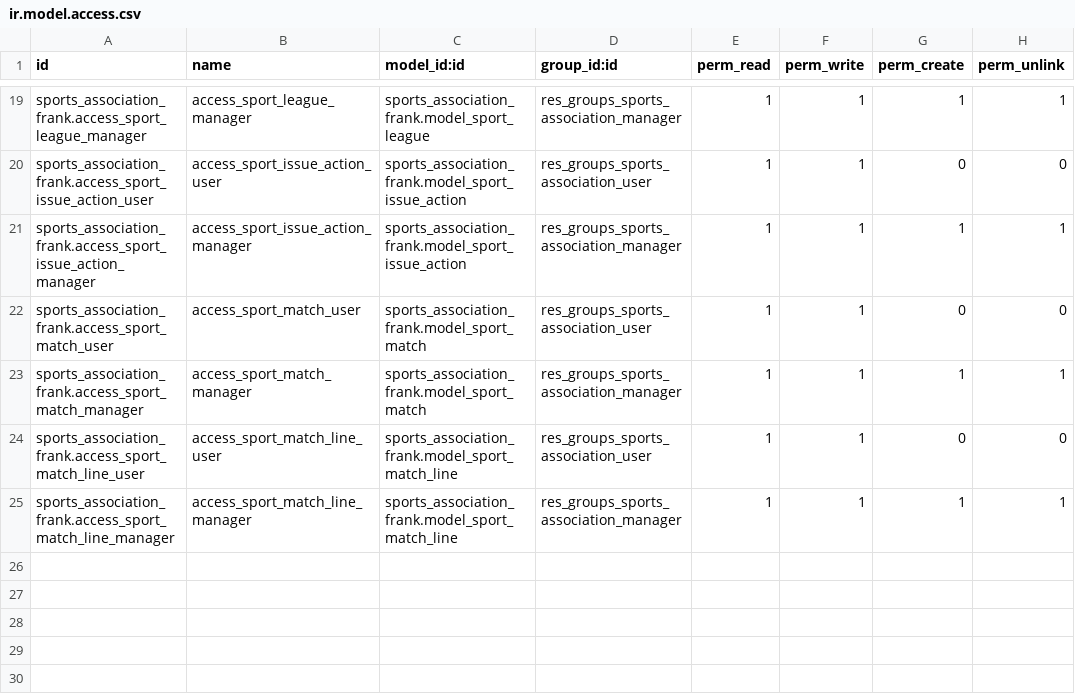
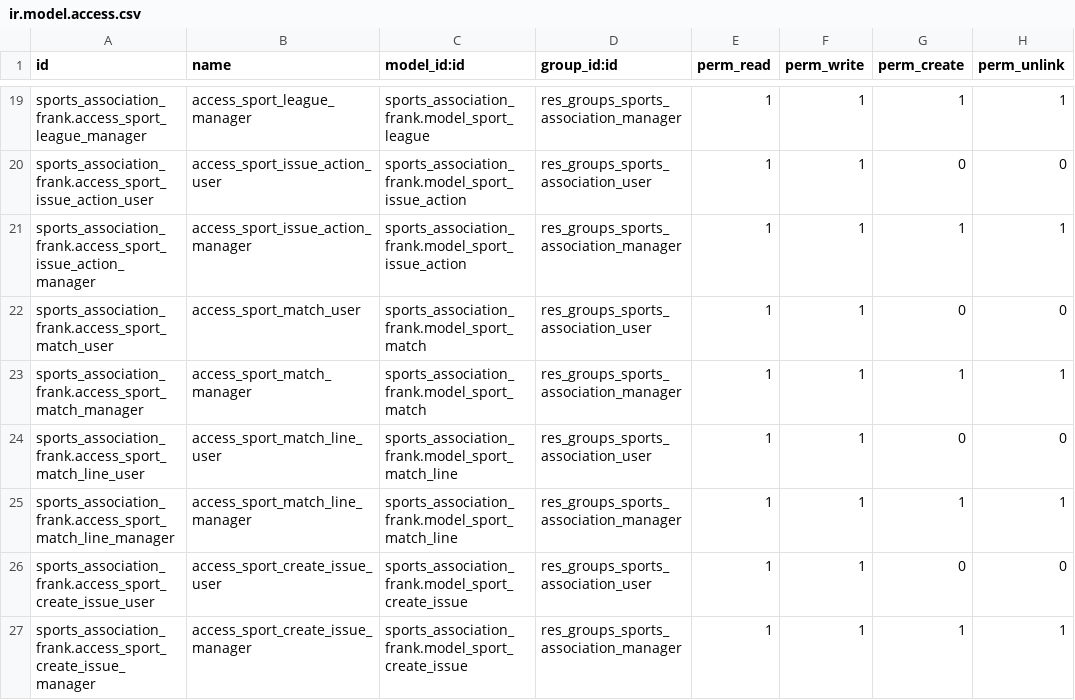
Before and after one commit to nachoserra-domatix/cursoaeodoo2024, a CSV file: sports_association_frank/security/ir.model.access.csv, drawn as a sheet; only a part is shown, gaps mark what is left out.

Commit message:
[IMP] sports_association_frank: wizard, copy, actions, ...

```diff
--- a/sports_association_frank/security/ir.model.access.csv
+++ b/sports_association_frank/security/ir.model.access.csv
@@ -25 +25,3 @@ sports_association_frank.access_sport_match_line_user,access_sport_match_line_us
 sports_association_frank.access_sport_match_line_manager,access_sport_match_line_manager,sports_association_frank.model_sport_match_line,res_groups_sports_association_manager,1,1,1,1
+sports_association_frank.access_sport_create_issue_user,access_sport_create_issue_user,sports_association_frank.model_sport_create_issue,res_groups_sports_association_user,1,1,0,0
+sports_association_frank.access_sport_create_issue_manager,access_sport_create_issue_manager,sports_association_frank.model_sport_create_issue,res_groups_sports_association_manager,1,1,1,1
```
Also changed, not shown: 12 other files.
